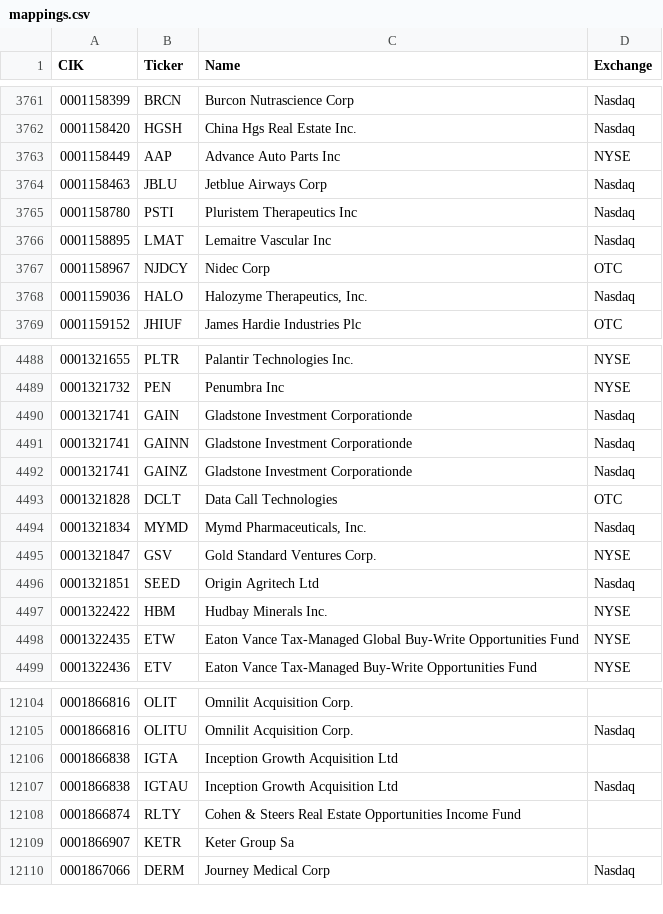
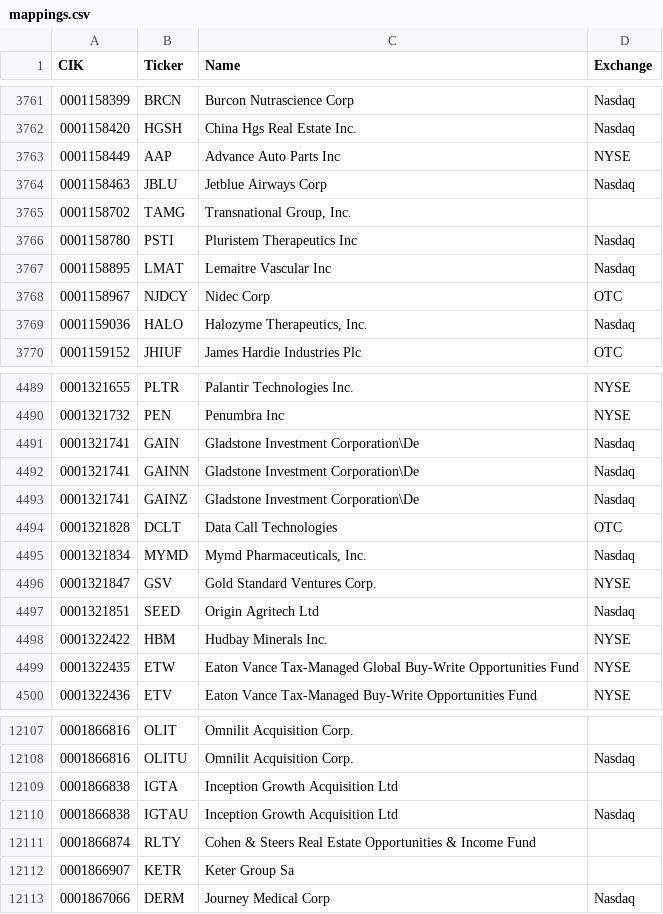
Before and after one commit to jadchaar/sec-cik-mapper, a CSV file: mappings/stocks/mappings.csv, drawn as a sheet; only a part is shown, gaps mark what is left out; the diff covers the shown part only.

```diff
--- a/mappings/stocks/mappings.csv
+++ b/mappings/stocks/mappings.csv
@@ -3764,2 +3764,3 @@ CIK,Ticker,Name,Exchange
 0001158463,JBLU,Jetblue Airways Corp,Nasdaq
+0001158702,TAMG,"Transnational Group, Inc.",
 0001158780,PSTI,Pluristem Therapeutics Inc,Nasdaq
@@ -4489,5 +4490,5 @@ CIK,Ticker,Name,Exchange
 0001321732,PEN,Penumbra Inc,NYSE
-0001321741,GAIN,Gladstone Investment Corporationde,Nasdaq
-0001321741,GAINN,Gladstone Investment Corporationde,Nasdaq
-0001321741,GAINZ,Gladstone Investment Corporationde,Nasdaq
+0001321741,GAIN,Gladstone Investment Corporation\De,Nasdaq
+0001321741,GAINN,Gladstone Investment Corporation\De,Nasdaq
+0001321741,GAINZ,Gladstone Investment Corporation\De,Nasdaq
 0001321828,DCLT,Data Call Technologies,OTC
@@ -12107,3 +12110,3 @@ CIK,Ticker,Name,Exchange
 0001866838,IGTAU,Inception Growth Acquisition Ltd,Nasdaq
-0001866874,RLTY,Cohen & Steers Real Estate Opportunities Income Fund,
+0001866874,RLTY,Cohen & Steers Real Estate Opportunities & Income Fund,
 0001866907,KETR,Keter Group Sa,
```
Also changed, not shown: 4 added rows, 2 removed rows and 6 edited cells elsewhere in this file, 18 other files.
